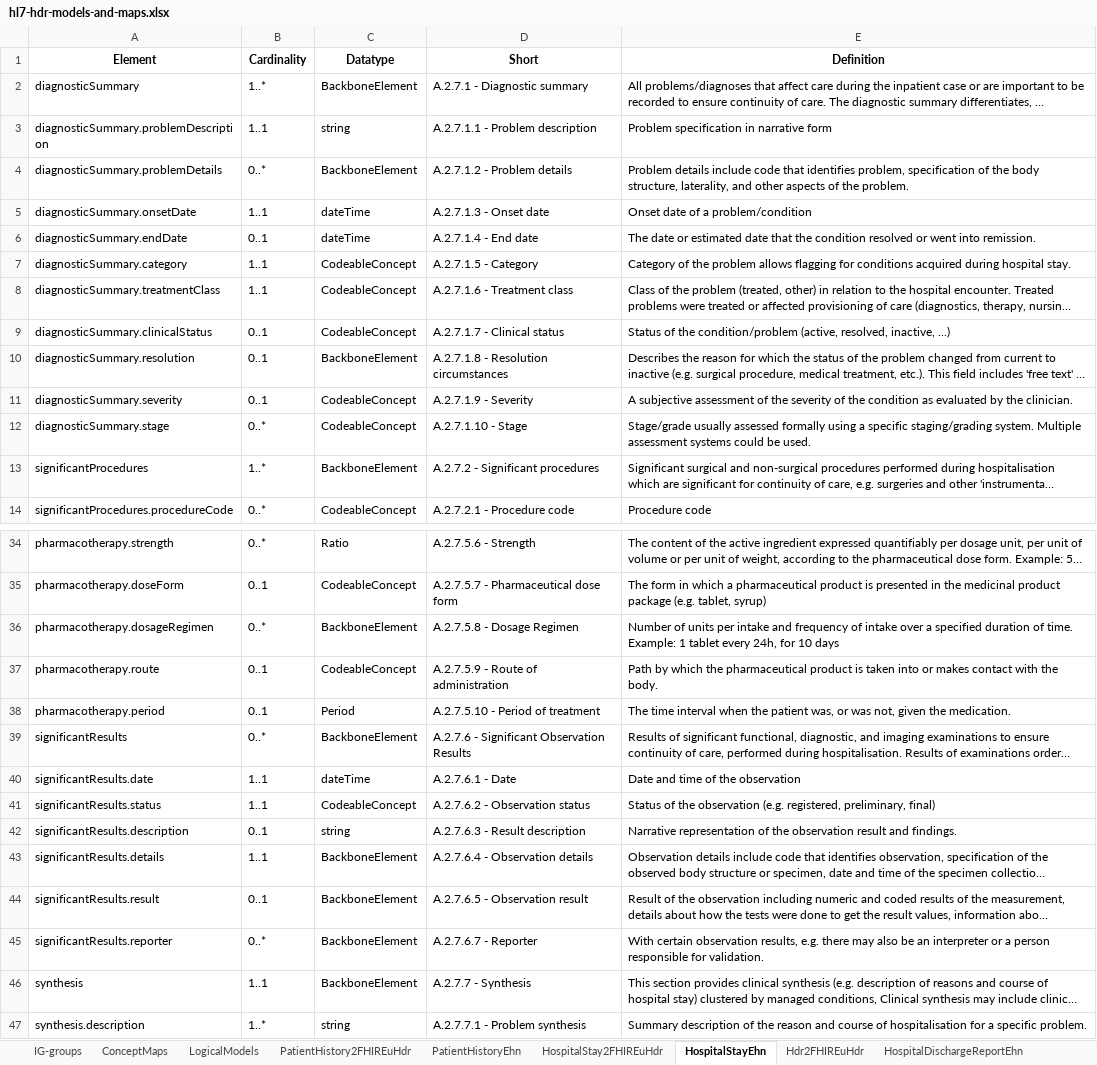
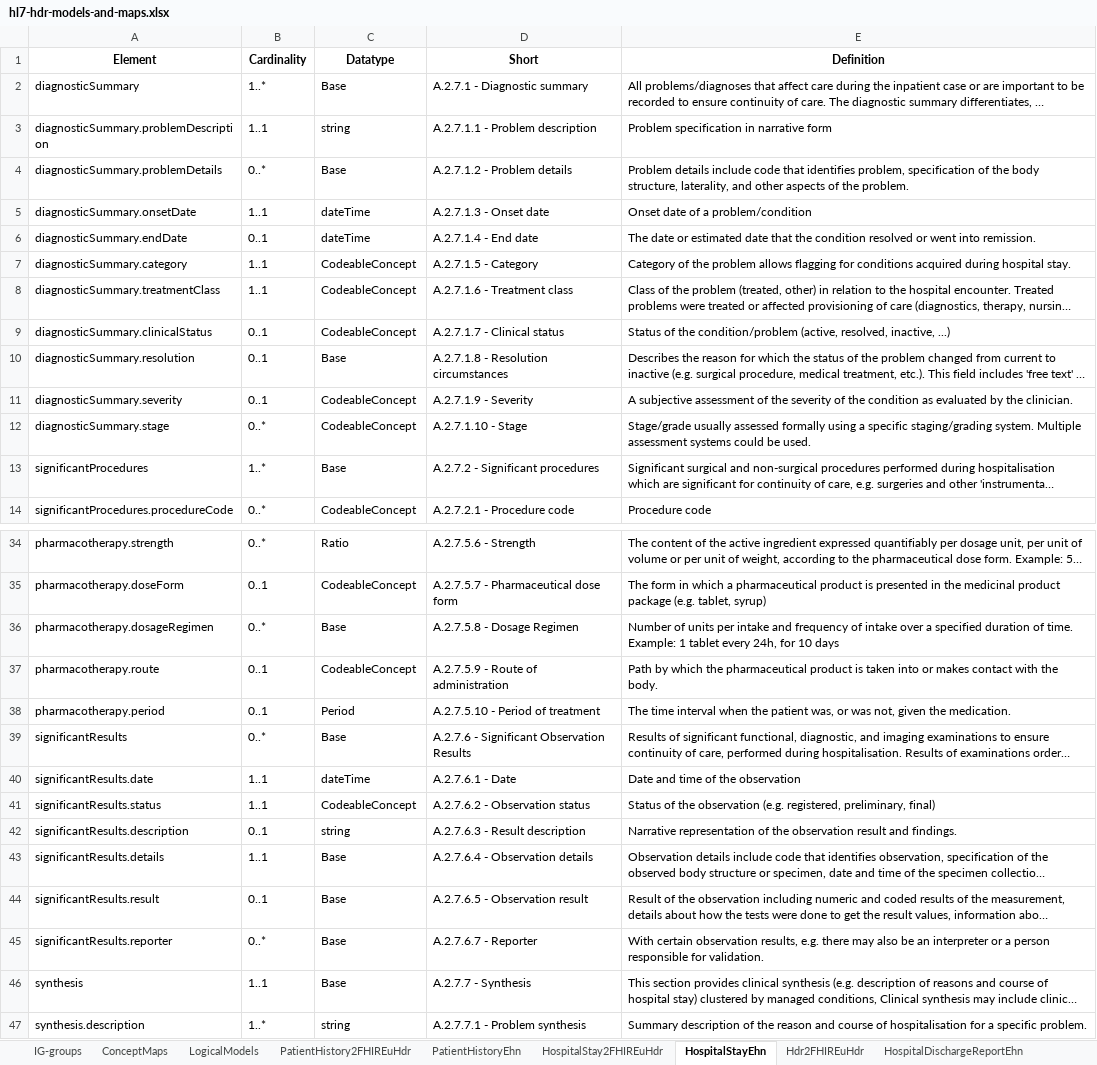
Before and after one commit to hl7-eu/hdr, an Excel workbook: models-src/hl7-hdr-models-and-maps.xlsx, sheet HospitalStayEhn, drawn as a sheet; only a part is shown, gaps mark what is left out; long unchanged cells end in …; values as stored, in another font and other column widths than the file's, no borders; the diff covers the shown part only; the diff names each change by its address in the sheet, - before the commit and + after, or states it on an @@ line.

```diff
--- a/models-src/hl7-hdr-models-and-maps.xlsx (sheet HospitalStayEhn)
+++ b/models-src/hl7-hdr-models-and-maps.xlsx (sheet HospitalStayEhn)
-C2 (Datatype): BackboneElement
+C2 (Datatype): Base
-C4 (Datatype): BackboneElement
+C4 (Datatype): Base
-C10 (Datatype): BackboneElement
+C10 (Datatype): Base
-C13 (Datatype): BackboneElement
+C13 (Datatype): Base
-C36 (Datatype): BackboneElement
+C36 (Datatype): Base
-C39 (Datatype): BackboneElement
+C39 (Datatype): Base
-C43:C46 (Datatype): BackboneElement
+C43:C46 (Datatype): Base
```
Also changed, not shown: 3 edited cells elsewhere in this sheet, sheet PatientHistoryEhn, sheet HeaderHdrEhn, sheet EncounterEhn, sheet ObjectiveFindingsHdrEhn, sheet SubjectHdrEhn, sheet AlertsEhn, 5 more sheets, 15 other files.
